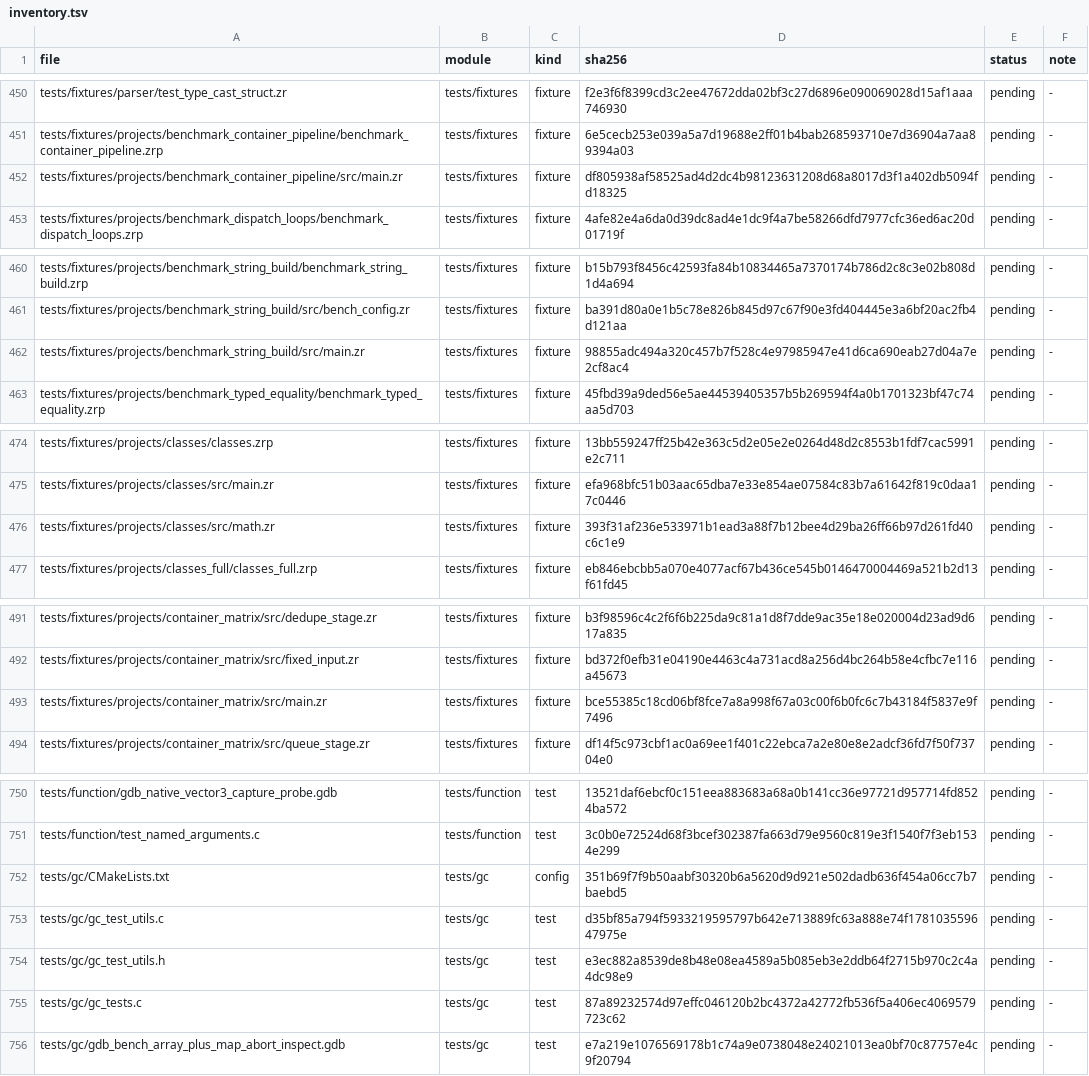
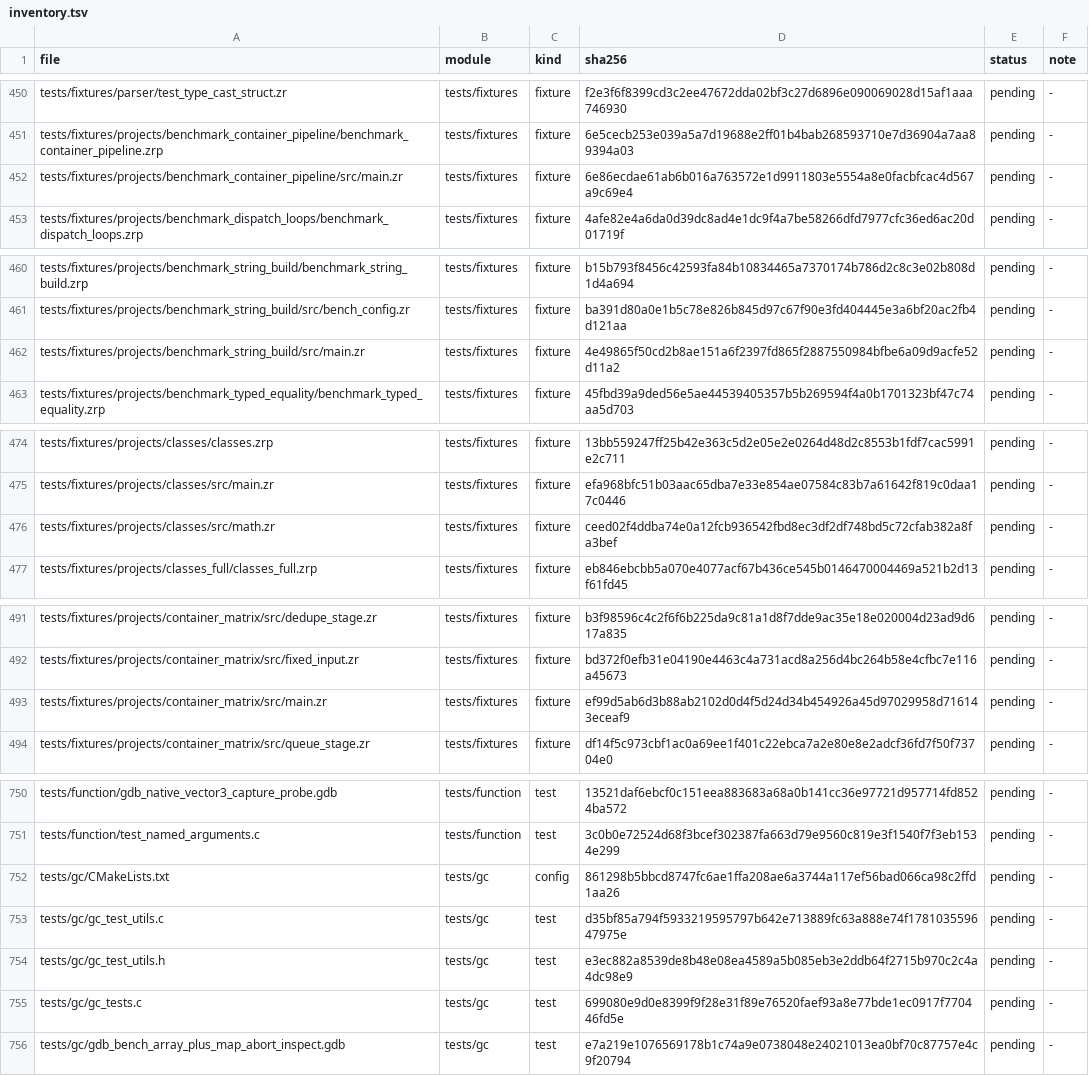
Before and after one commit to He-Jiahui/zr_vm, a TSV file: docs/code-review/inventory.tsv, drawn as a sheet; only a part is shown, gaps mark what is left out; the diff covers the shown part only.

```diff
--- a/docs/code-review/inventory.tsv
+++ b/docs/code-review/inventory.tsv
@@ -451,3 +451,3 @@ tests/fixtures/parser/test_type_cast_struct.zr	tests/fixtures	fixture	f2e3f6f839
 tests/fixtures/projects/benchmark_container_pipeline/benchmark_container_pipeline.zrp	tests/fixtures	fixture	6e5cecb253e039a5a7d19688e2ff01b4bab268593710e7d36904a7aa89394a03	pending	-
-tests/fixtures/projects/benchmark_container_pipeline/src/main.zr	tests/fixtures	fixture	df805938af58525ad4d2dc4b98123631208d68a8017d3f1a402db5094fd18325	pending	-
+tests/fixtures/projects/benchmark_container_pipeline/src/main.zr	tests/fixtures	fixture	6e86ecdae61ab6b016a763572e1d9911803e5554a8e0facbfcac4d567a9c69e4	pending	-
 tests/fixtures/projects/benchmark_dispatch_loops/benchmark_dispatch_loops.zrp	tests/fixtures	fixture	4afe82e4a6da0d39dc8ad4e1dc9f4a7be58266dfd7977cfc36ed6ac20d01719f	pending	-
@@ -461,3 +461,3 @@ tests/fixtures/projects/benchmark_string_build/benchmark_string_build.zrp	tests/
 tests/fixtures/projects/benchmark_string_build/src/bench_config.zr	tests/fixtures	fixture	ba391d80a0e1b5c78e826b845d97c67f90e3fd404445e3a6bf20ac2fb4d121aa	pending	-
-tests/fixtures/projects/benchmark_string_build/src/main.zr	tests/fixtures	fixture	98855adc494a320c457b7f528c4e97985947e41d6ca690eab27d04a7e2cf8ac4	pending	-
+tests/fixtures/projects/benchmark_string_build/src/main.zr	tests/fixtures	fixture	4e49865f50cd2b8ae151a6f2397fd865f2887550984bfbe6a09d9acfe52d11a2	pending	-
 tests/fixtures/projects/benchmark_typed_equality/benchmark_typed_equality.zrp	tests/fixtures	fixture	45fbd39a9ded56e5ae44539405357b5b269594f4a0b1701323bf47c74aa5d703	pending	-
@@ -475,3 +475,3 @@ tests/fixtures/projects/classes/classes.zrp	tests/fixtures	fixture	13bb559247ff2
 tests/fixtures/projects/classes/src/main.zr	tests/fixtures	fixture	efa968bfc51b03aac65dba7e33e854ae07584c83b7a61642f819c0daa17c0446	pending	-
-tests/fixtures/projects/classes/src/math.zr	tests/fixtures	fixture	393f31af236e533971b1ead3a88f7b12bee4d29ba26ff66b97d261fd40c6c1e9	pending	-
+tests/fixtures/projects/classes/src/math.zr	tests/fixtures	fixture	ceed02f4ddba74e0a12fcb936542fbd8ec3df2df748bd5c72cfab382a8fa3bef	pending	-
 tests/fixtures/projects/classes_full/classes_full.zrp	tests/fixtures	fixture	eb846ebcbb5a070e4077acf67b436ce545b0146470004469a521b2d13f61fd45	pending	-
@@ -492,3 +492,3 @@ tests/fixtures/projects/container_matrix/src/dedupe_stage.zr	tests/fixtures	fixt
 tests/fixtures/projects/container_matrix/src/fixed_input.zr	tests/fixtures	fixture	bd372f0efb31e04190e4463c4a731acd8a256d4bc264b58e4cfbc7e116a45673	pending	-
-tests/fixtures/projects/container_matrix/src/main.zr	tests/fixtures	fixture	bce55385c18cd06bf8fce7a8a998f67a03c00f6b0fc6c7b43184f5837e9f7496	pending	-
+tests/fixtures/projects/container_matrix/src/main.zr	tests/fixtures	fixture	ef99d5ab6d3b88ab2102d0d4f5d24d34b454926a45d97029958d716143eceaf9	pending	-
 tests/fixtures/projects/container_matrix/src/queue_stage.zr	tests/fixtures	fixture	df14f5c973cbf1ac0a69ee1f401c22ebca7a2e80e8e2adcf36fd7f50f73704e0	pending	-
@@ -751,6 +751,6 @@ tests/function/gdb_native_vector3_capture_probe.gdb	tests/function	test	13521daf
 tests/function/test_named_arguments.c	tests/function	test	3c0b0e72524d68f3bcef302387fa663d79e9560c819e3f1540f7f3eb1534e299	pending	-
-tests/gc/CMakeLists.txt	tests/gc	config	351b69f7f9b50aabf30320b6a5620d9d921e502dadb636f454a06cc7b7baebd5	pending	-
+tests/gc/CMakeLists.txt	tests/gc	config	861298b5bbcd8747fc6ae1ffa208ae6a3744a117ef56bad066ca98c2ffd1aa26	pending	-
 tests/gc/gc_test_utils.c	tests/gc	test	d35bf85a794f5933219595797b642e713889fc63a888e74f178103559647975e	pending	-
 tests/gc/gc_test_utils.h	tests/gc	test	e3ec882a8539de8b48e08ea4589a5b085eb3e2ddb64f2715b970c2c4a4dc98e9	pending	-
-tests/gc/gc_tests.c	tests/gc	test	87a89232574d97effc046120b2bc4372a42772fb536f5a406ec4069579723c62	pending	-
+tests/gc/gc_tests.c	tests/gc	test	699080e9d0e8399f9f28e31f89e76520faef93a8e77bde1ec0917f770446fd5e	pending	-
 tests/gc/gdb_bench_array_plus_map_abort_inspect.gdb	tests/gc	test	e7a219e1076569178b1c74a9e0738048e24021013ea0bf70c87757e4c9f20794	pending	-
```
Also changed, not shown: 34 edited cells elsewhere in this file, 6 other files.
